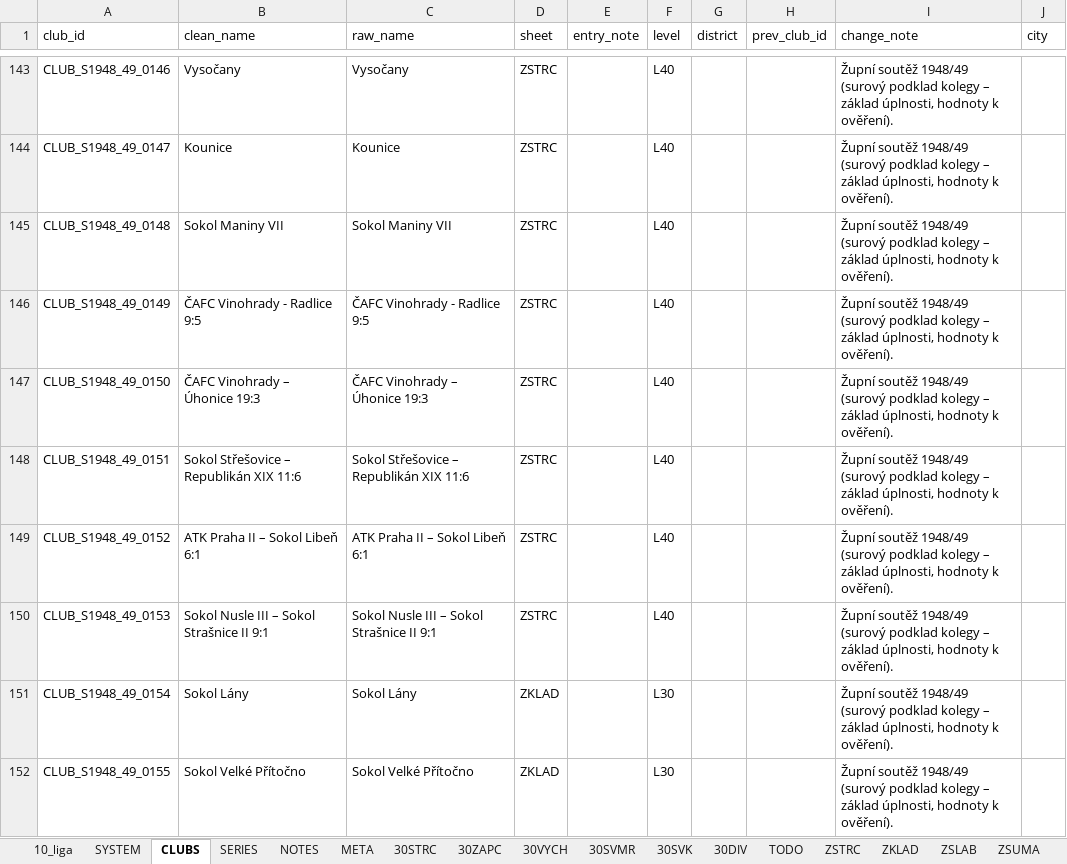
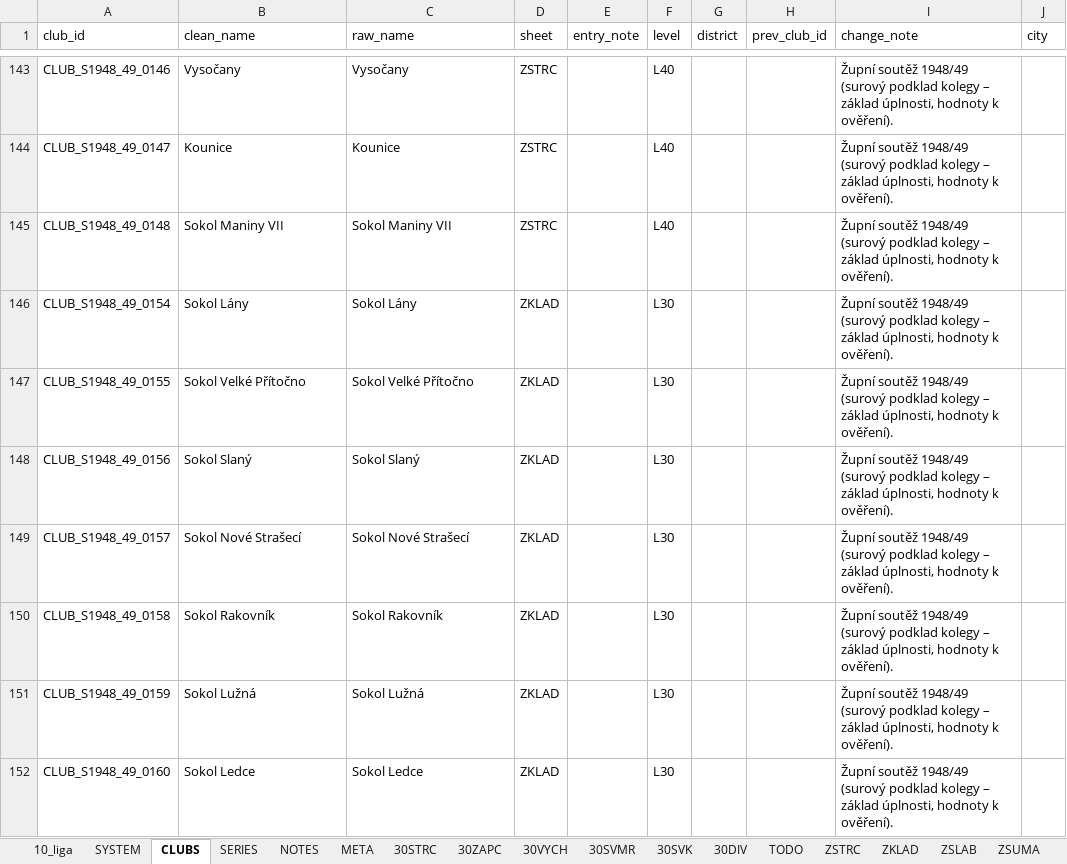
Before and after one commit to hchk1925/archiv, an Excel workbook: data/S1948_49_FINAL.xlsx, sheet CLUBS, drawn as a sheet; only a part is shown, gaps mark what is left out; the shorter side is filled out with more unchanged rows; values as stored, in another font and other column widths than the file's, no borders; the diff names each change by its address in the sheet, - before the commit and + after, or states it on an @@ line.

```diff
--- a/data/S1948_49_FINAL.xlsx (sheet CLUBS)
+++ b/data/S1948_49_FINAL.xlsx (sheet CLUBS)
-row 146: CLUB_S1948_49_0149 | ČAFC Vinohrady - Radlice 9:5 | ČAFC Vinohrady - Radlice 9:5 | ZSTRC |  | L40 |  |  | Župní soutěž 1948/49 (surový podklad kolegy – základ úplnosti, hodnoty k ověření).
-row 147: CLUB_S1948_49_0150 | ČAFC Vinohrady – Úhonice 19:3 | ČAFC Vinohrady – Úhonice 19:3 | ZSTRC |  | L40 |  |  | Župní soutěž 1948/49 (surový podklad kolegy – základ úplnosti, hodnoty k ověření).
-row 148: CLUB_S1948_49_0151 | Sokol Střešovice – Republikán XIX 11:6 | Sokol Střešovice – Republikán XIX 11:6 | ZSTRC |  | L40 |  |  | Župní soutěž 1948/49 (surový podklad kolegy – základ úplnosti, hodnoty k ověření).
-row 149: CLUB_S1948_49_0152 | ATK Praha II – Sokol Libeň 6:1 | ATK Praha II – Sokol Libeň 6:1 | ZSTRC |  | L40 |  |  | Župní soutěž 1948/49 (surový podklad kolegy – základ úplnosti, hodnoty k ověření).
-row 150: CLUB_S1948_49_0153 | Sokol Nusle III – Sokol Strašnice II 9:1 | Sokol Nusle III – Sokol Strašnice II 9:1 | ZSTRC |  | L40 |  |  | Župní soutěž 1948/49 (surový podklad kolegy – základ úplnosti, hodnoty k ověření).
```
Also changed, not shown: sheet ZSTRC, sheet SYSTEM, sheet NOTES, 1 other file.
